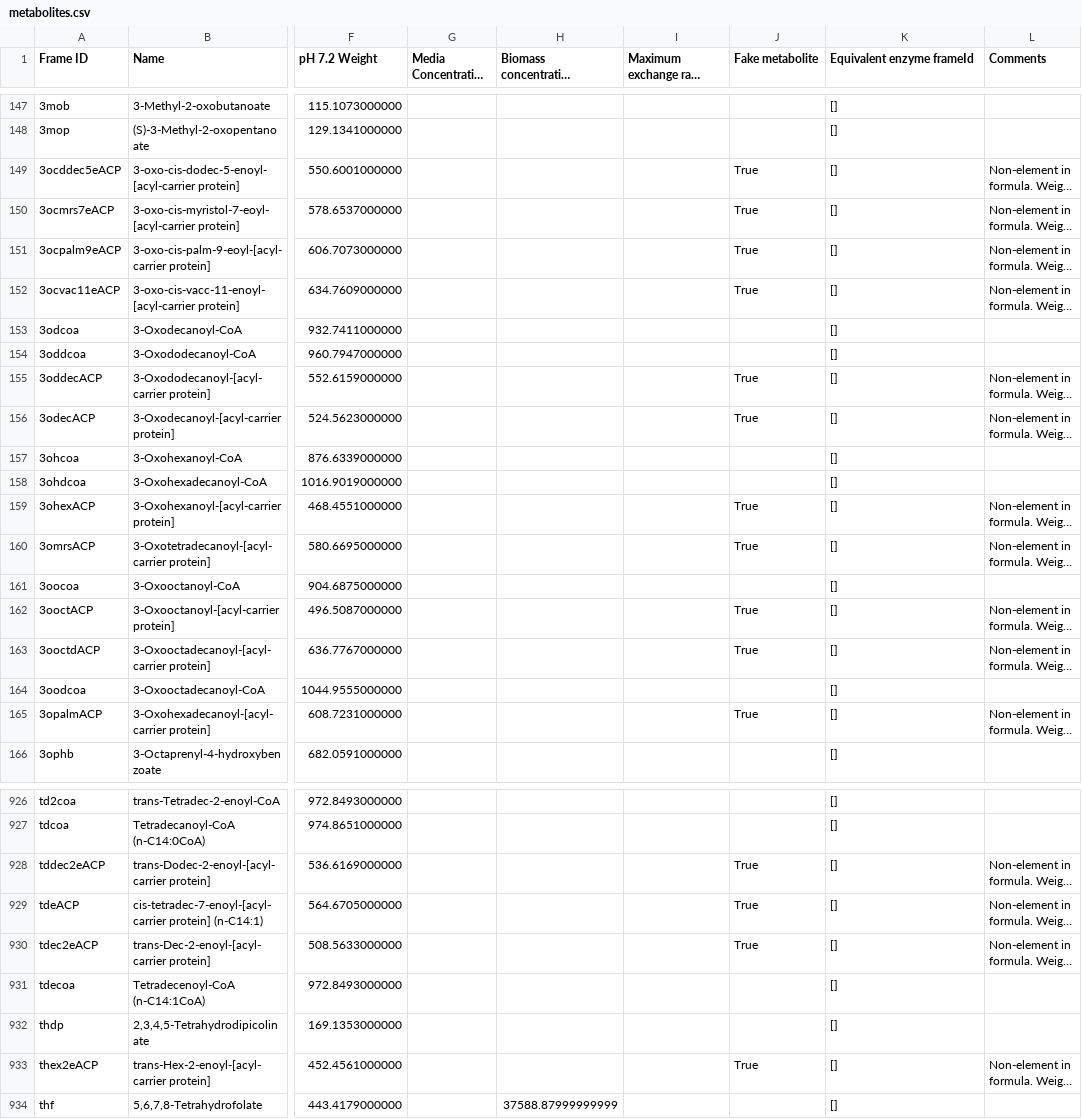
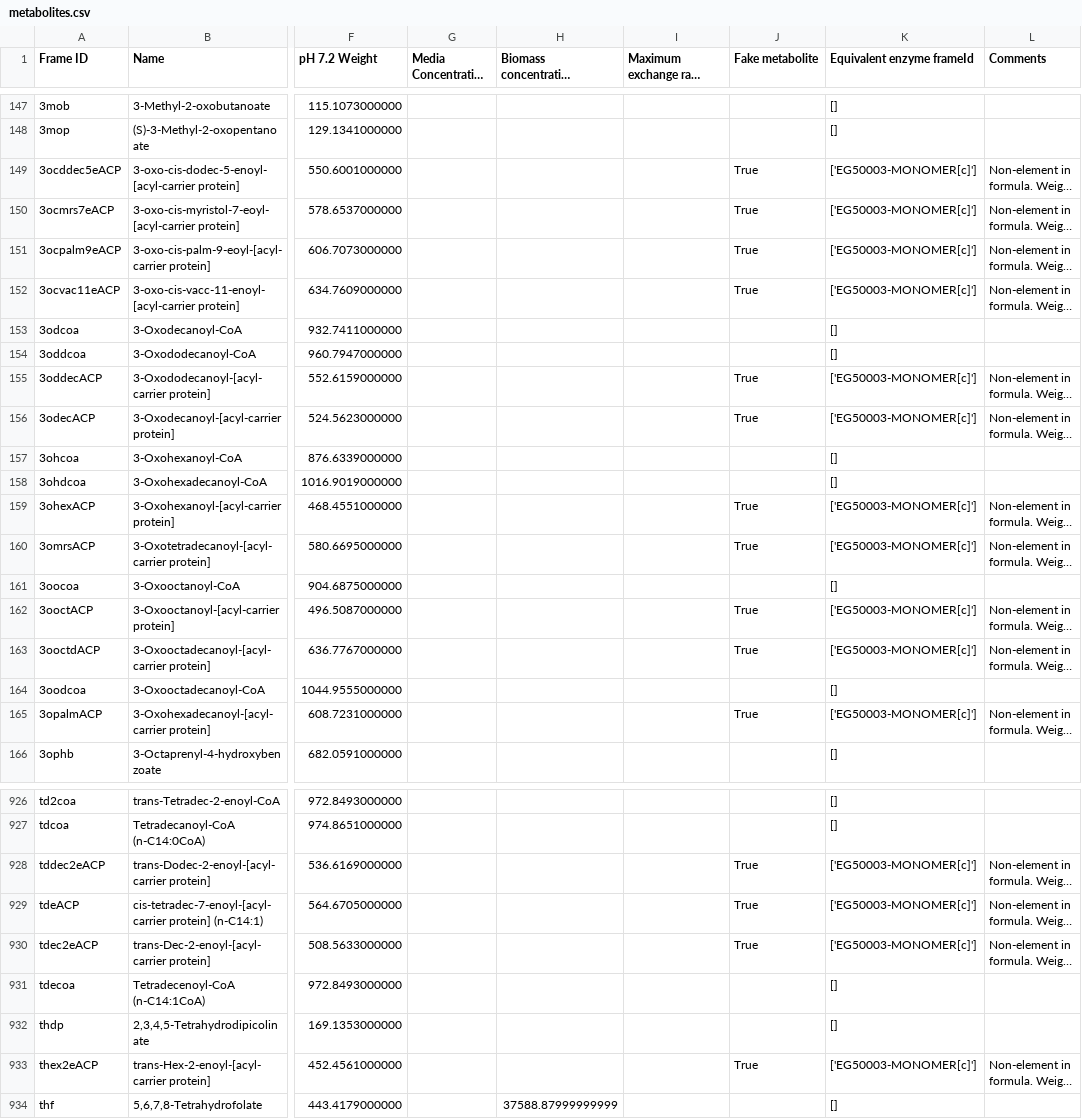
Before and after one commit to CovertLab/WholeCellEcoliRelease, a CSV file: data/parsed/metabolites.csv, drawn as a sheet; only a part is shown, gaps mark what is left out; long unchanged cells end in …; the diff covers the shown part only; the diff names each change by its address in the sheet, - before the commit and + after, or states it on an @@ line.

```diff
--- a/data/parsed/metabolites.csv
+++ b/data/parsed/metabolites.csv
-K149:K152 (Equivalent enzyme frameId): []
+K149:K152 (Equivalent enzyme frameId): ['EG50003-MONOMER[c]']
-K155:K156 (Equivalent enzyme frameId): []
+K155:K156 (Equivalent enzyme frameId): ['EG50003-MONOMER[c]']
-K159:K160 (Equivalent enzyme frameId): []
+K159:K160 (Equivalent enzyme frameId): ['EG50003-MONOMER[c]']
-K162:K163 (Equivalent enzyme frameId): []
+K162:K163 (Equivalent enzyme frameId): ['EG50003-MONOMER[c]']
-K165 (Equivalent enzyme frameId): []
+K165 (Equivalent enzyme frameId): ['EG50003-MONOMER[c]']
-K928:K930 (Equivalent enzyme frameId): []
+K928:K930 (Equivalent enzyme frameId): ['EG50003-MONOMER[c]']
-K933 (Equivalent enzyme frameId): []
+K933 (Equivalent enzyme frameId): ['EG50003-MONOMER[c]']
```
Also changed, not shown: 38 edited cells elsewhere in this file, data/intermediate/fakeMetabolites.csv, 1 other file.
